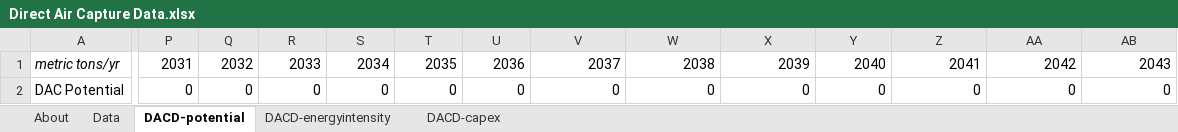
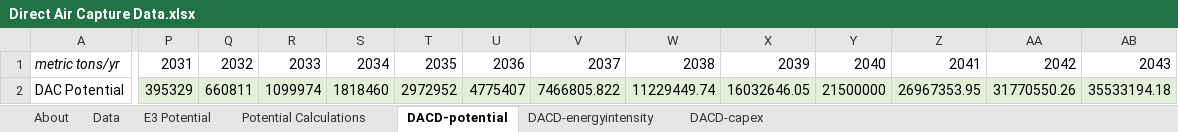
Before and after one commit to EnergyInnovation/eps-california, an Excel workbook: InputData/geoeng/DACD/Direct Air Capture Data.xlsx, sheet DACD-potential, drawn as a sheet; only a part is shown, gaps mark what is left out; values as stored, in another font and other column widths than the file's, no borders; the diff covers the shown part only; the diff names each change by its address in the sheet, - before the commit and + after, or states it on an @@ line.

Commit message:
Updates to geoeng/DACD-potential

```diff
--- a/InputData/geoeng/DACD/Direct Air Capture Data.xlsx (sheet DACD-potential)
+++ b/InputData/geoeng/DACD/Direct Air Capture Data.xlsx (sheet DACD-potential)
+sheet tab: E3 Potential
+sheet tab: Potential Calculations
-P2: 0
+P2: 395329
-P2:AB2 fill: none
+P2:AB2 fill: #E2F0D9
-Q2: 0
+Q2: 660811
-R2: 0
+R2: 1099974
-S2: 0
+S2: 1818460
-T2: 0
+T2: 2972952
-U2: 0
+U2: 4775407
-V2: 0
+V2: 7466805.822
-W2: 0
+W2: 11229449.74
-X2: 0
+X2: 16032646.05
-Y2: 0
+Y2: 21500000
-Z2: 0
+Z2: 26967353.95
-AA2: 0
+AA2: 31770550.26
-AB2: 0
+AB2: 35533194.18
```
Also changed, not shown: 7 edited cells and cell formats elsewhere in this sheet, sheet About, formulas that keep their value, charts or pictures, 1 other file.
